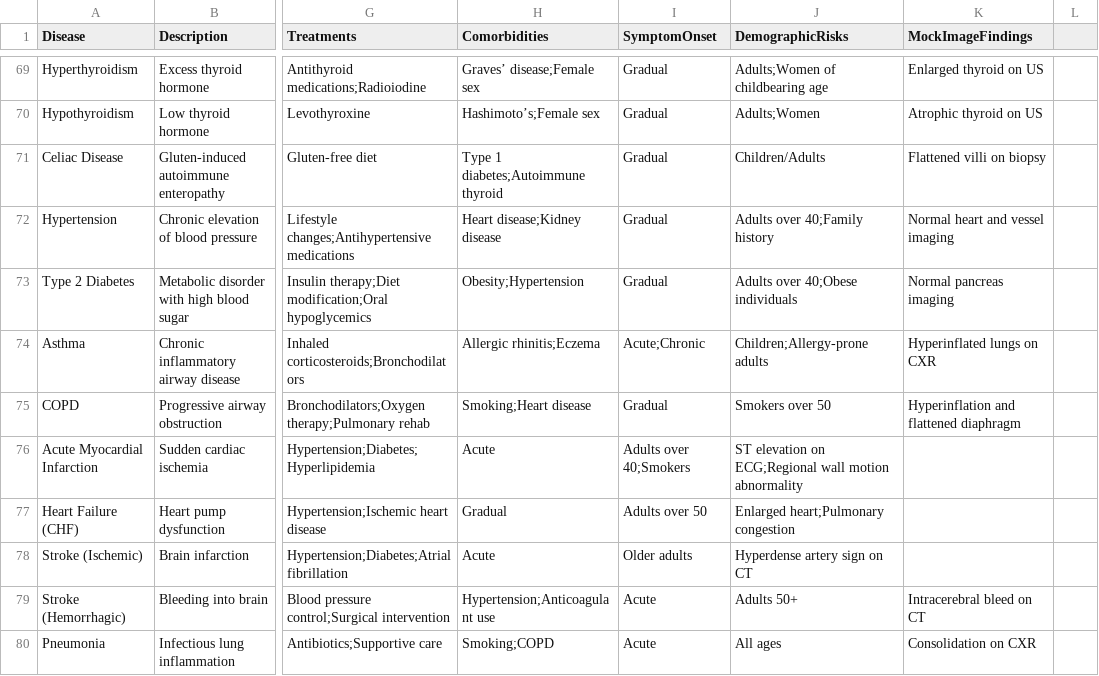
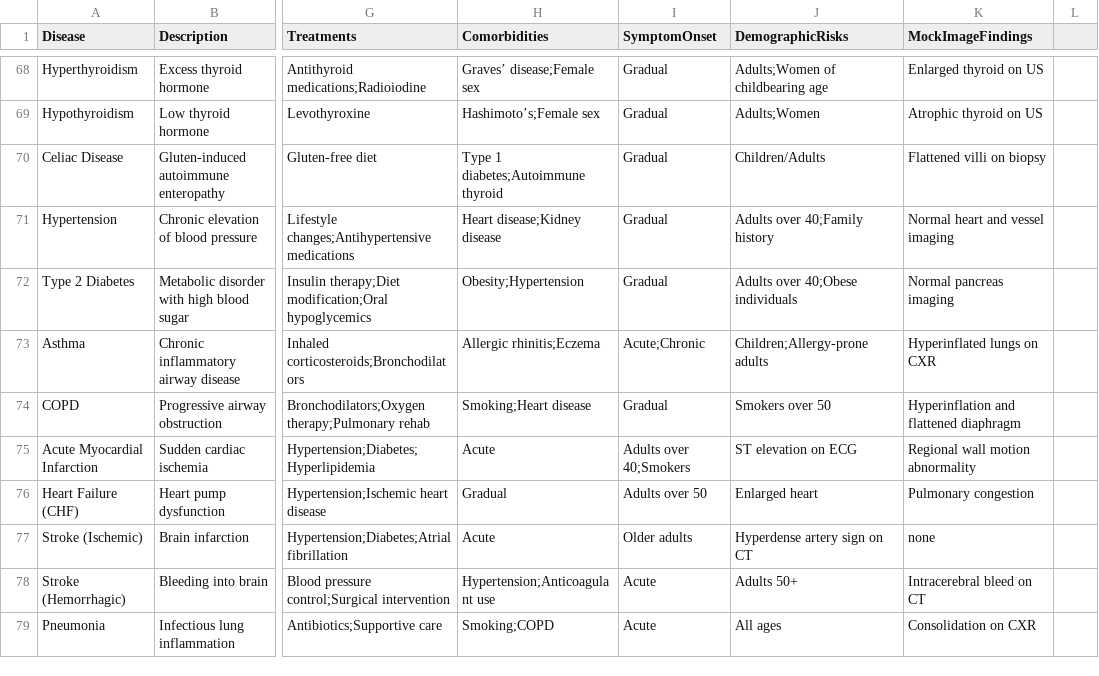
Before and after one commit to sushacharya-29/MEDI_AI, a CSV file: mediscan-pro/data/datasets/diseases.csv, drawn as a sheet; only a part is shown, gaps mark what is left out; addresses are those after the commit; the diff covers the shown part only; the diff names each change by its address in the sheet, - before the commit and + after, or states it on an @@ line.

Commit message:
datasets debugged

```diff
--- a/mediscan-pro/data/datasets/diseases.csv
+++ b/mediscan-pro/data/datasets/diseases.csv
-J75 (DemographicRisks): ST elevation on ECG;Regional wall motion abnormality
+J75 (DemographicRisks): ST elevation on ECG
-K75 (MockImageFindings): (empty)
+K75 (MockImageFindings): Regional wall motion abnormality
-J76 (DemographicRisks): Enlarged heart;Pulmonary congestion
+J76 (DemographicRisks): Enlarged heart
-K76 (MockImageFindings): (empty)
+K76 (MockImageFindings): Pulmonary congestion
-K77 (MockImageFindings): (empty)
+K77 (MockImageFindings): none
```
Also changed, not shown: 1 removed row and 21 edited cells elsewhere in this file, 1 other file.
